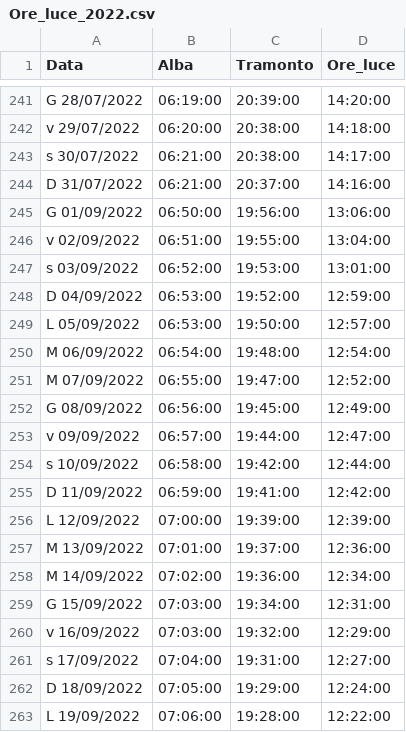
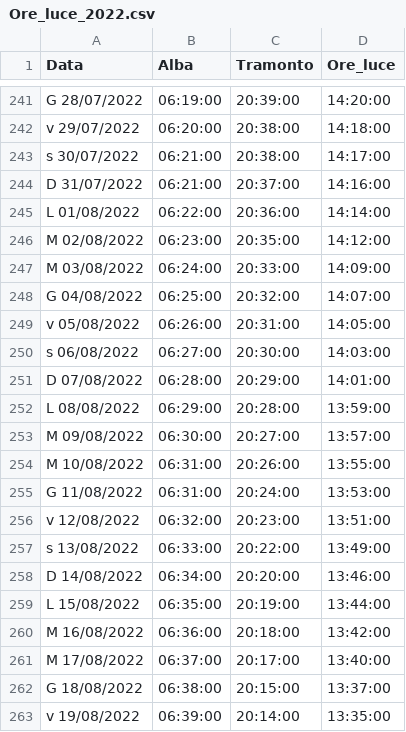
Before and after one commit to RiccardoPellerano/studio_bollette, a CSV file: data/Ore_luce_2022.csv, drawn as a sheet; only a part is shown, gaps mark what is left out; the shorter side is filled out with more unchanged rows; the diff covers the shown part only.

```diff
--- a/data/Ore_luce_2022.csv
+++ b/data/Ore_luce_2022.csv
@@ -244 +244,20 @@ s 30/07/2022;06:21:00;20:38:00;14:17:00
 D 31/07/2022;06:21:00;20:37:00;14:16:00
+L 01/08/2022;06:22:00;20:36:00;14:14:00
+M 02/08/2022;06:23:00;20:35:00;14:12:00
+M 03/08/2022;06:24:00;20:33:00;14:09:00
+G 04/08/2022;06:25:00;20:32:00;14:07:00
+v 05/08/2022;06:26:00;20:31:00;14:05:00
+s 06/08/2022;06:27:00;20:30:00;14:03:00
+D 07/08/2022;06:28:00;20:29:00;14:01:00
+L 08/08/2022;06:29:00;20:28:00;13:59:00
+M 09/08/2022;06:30:00;20:27:00;13:57:00
+M 10/08/2022;06:31:00;20:26:00;13:55:00
+G 11/08/2022;06:31:00;20:24:00;13:53:00
+v 12/08/2022;06:32:00;20:23:00;13:51:00
+s 13/08/2022;06:33:00;20:22:00;13:49:00
+D 14/08/2022;06:34:00;20:20:00;13:46:00
+L 15/08/2022;06:35:00;20:19:00;13:44:00
+M 16/08/2022;06:36:00;20:18:00;13:42:00
+M 17/08/2022;06:37:00;20:17:00;13:40:00
+G 18/08/2022;06:38:00;20:15:00;13:37:00
+v 19/08/2022;06:39:00;20:14:00;13:35:00
```
Also changed, not shown: 12 added rows and 1 edited cell elsewhere in this file, data/BUPA_2022.csv, 4 other files.
